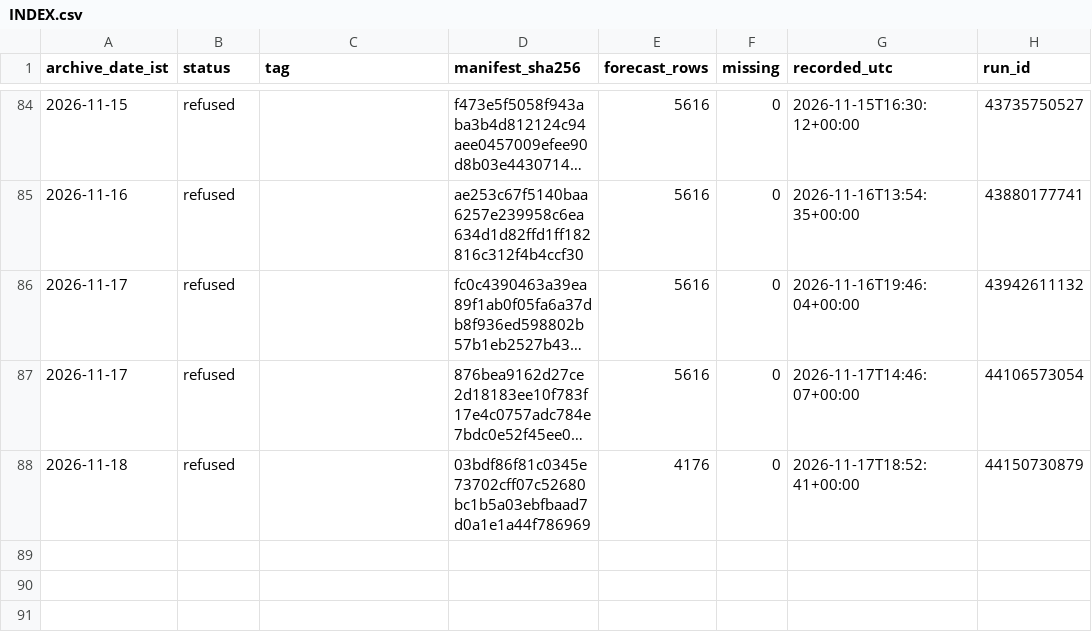
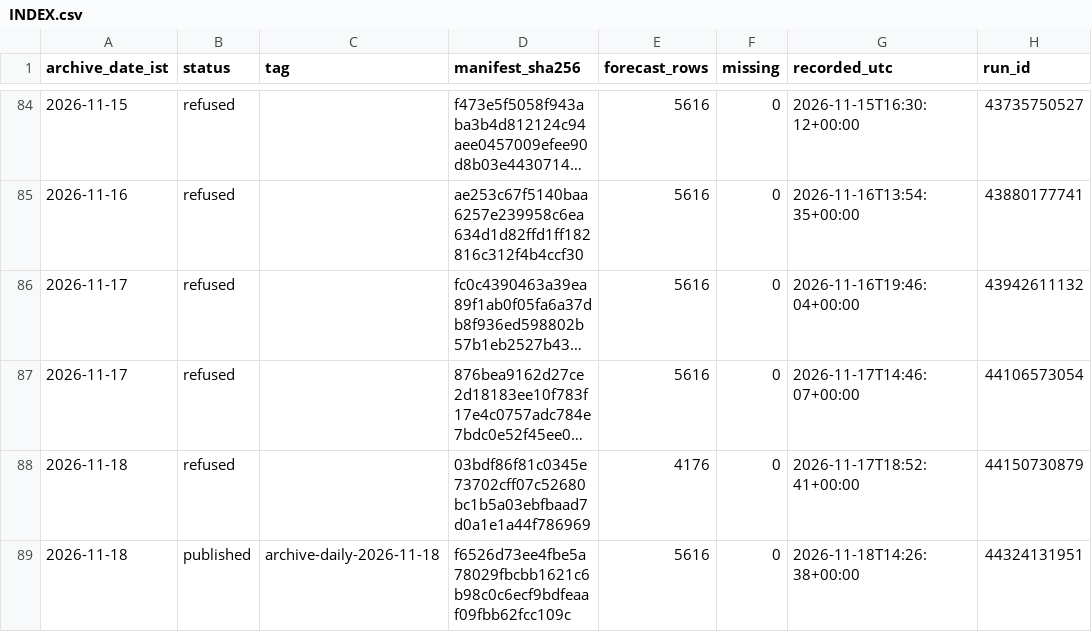
Before and after one commit to gnmcool/bharat-weather-intelligence-v2, a CSV file: INDEX.csv, drawn as a sheet; only a part is shown, gaps mark what is left out; long unchanged cells end in …; the diff names each change by its address in the sheet, - before the commit and + after, or states it on an @@ line.

Commit message:
archive: published 2026-11-18 (archive-daily-2026-11-18)

```diff
--- a/INDEX.csv
+++ b/INDEX.csv
+row 89: 2026-11-18 | published | archive-daily-2026-11-18 | f6526d73ee4fbe5a78029fbcbb1621c6b98c0c6ecf9bdfeaaf09fbb62fcc109c | 5616 | 0 | 2026-11-18T14:26:38+00:00 | 44324131951
```
Also changed, not shown: 1 other file.
